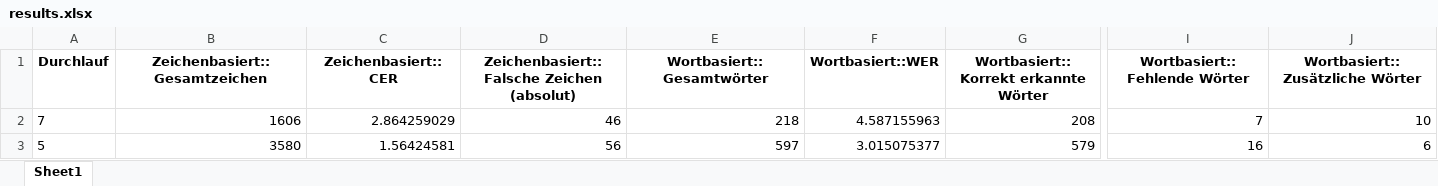
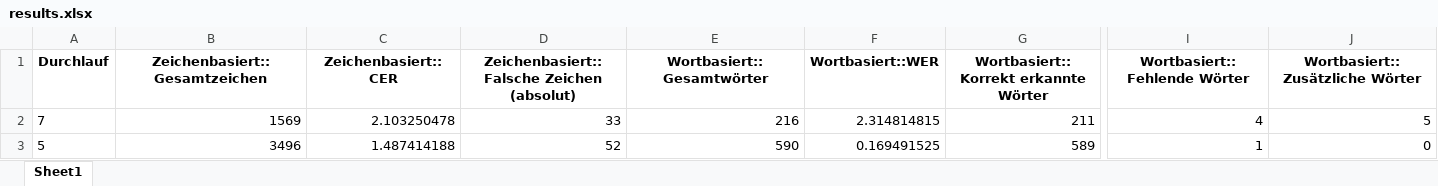
Before and after one commit to RichardBenndorf/diplomarbeitV2-RichardBenndorf, an Excel workbook: model/Auswertung/Fließtext/Ergebnis_Kosmos/results.xlsx, sheet Sheet1, drawn as a sheet; only a part is shown, gaps mark what is left out; values as stored, in another font and other column widths than the file's, no borders; the diff covers the shown part only; the diff names each change by its address in the sheet, - before the commit and + after, or states it on an @@ line.

Commit message:
Anspassung Auswertung Fließtext

```diff
--- a/model/Auswertung/Fließtext/Ergebnis_Kosmos/results.xlsx (sheet Sheet1)
+++ b/model/Auswertung/Fließtext/Ergebnis_Kosmos/results.xlsx (sheet Sheet1)
-B2 (Zeichenbasiert::Gesamtzeichen): 1606
+B2 (Zeichenbasiert::Gesamtzeichen): 1569
-C2 (Zeichenbasiert::CER): 2.864259029
+C2 (Zeichenbasiert::CER): 2.103250478
-D2: 46
+D2: 33
-E2 (Wortbasiert::Gesamtwörter): 218
+E2 (Wortbasiert::Gesamtwörter): 216
-F2 (Wortbasiert::WER): 4.587155963
+F2 (Wortbasiert::WER): 2.314814815
-G2: 208
+G2: 211
-I2 (Wortbasiert::Fehlende Wörter): 7
+I2 (Wortbasiert::Fehlende Wörter): 4
-J2 (Wortbasiert::Zusätzliche Wörter): 10
+J2 (Wortbasiert::Zusätzliche Wörter): 5
-B3 (Zeichenbasiert::Gesamtzeichen): 3580
+B3 (Zeichenbasiert::Gesamtzeichen): 3496
-C3 (Zeichenbasiert::CER): 1.56424581
+C3 (Zeichenbasiert::CER): 1.487414188
-D3: 56
+D3: 52
-E3 (Wortbasiert::Gesamtwörter): 597
+E3 (Wortbasiert::Gesamtwörter): 590
-F3 (Wortbasiert::WER): 3.015075377
+F3 (Wortbasiert::WER): 0.169491525
-G3: 579
+G3: 589
-I3 (Wortbasiert::Fehlende Wörter): 16
+I3 (Wortbasiert::Fehlende Wörter): 1
-J3 (Wortbasiert::Zusätzliche Wörter): 6
+J3 (Wortbasiert::Zusätzliche Wörter): 0
```
Also changed, not shown: 86 edited cells elsewhere in this sheet, model/Auswertung/Fließtext/Ergebnis_Docling/results.xlsx, model/Auswertung/Fließtext/Ergebnis_GotOcr/results.xlsx, 34 other files.
